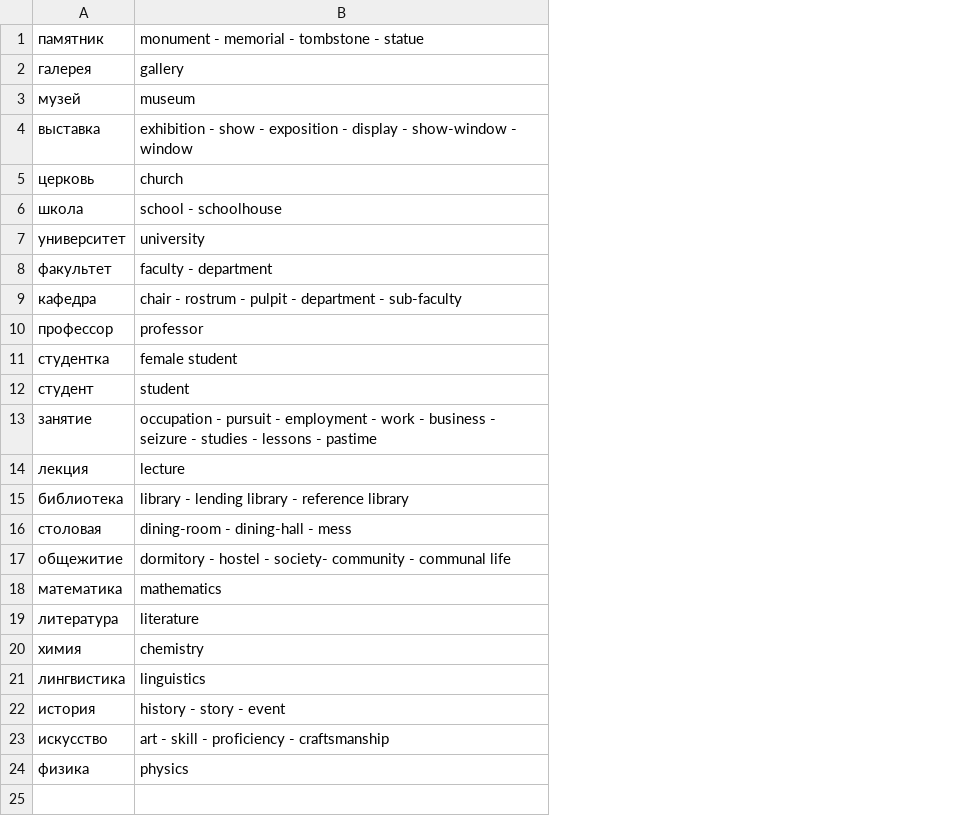
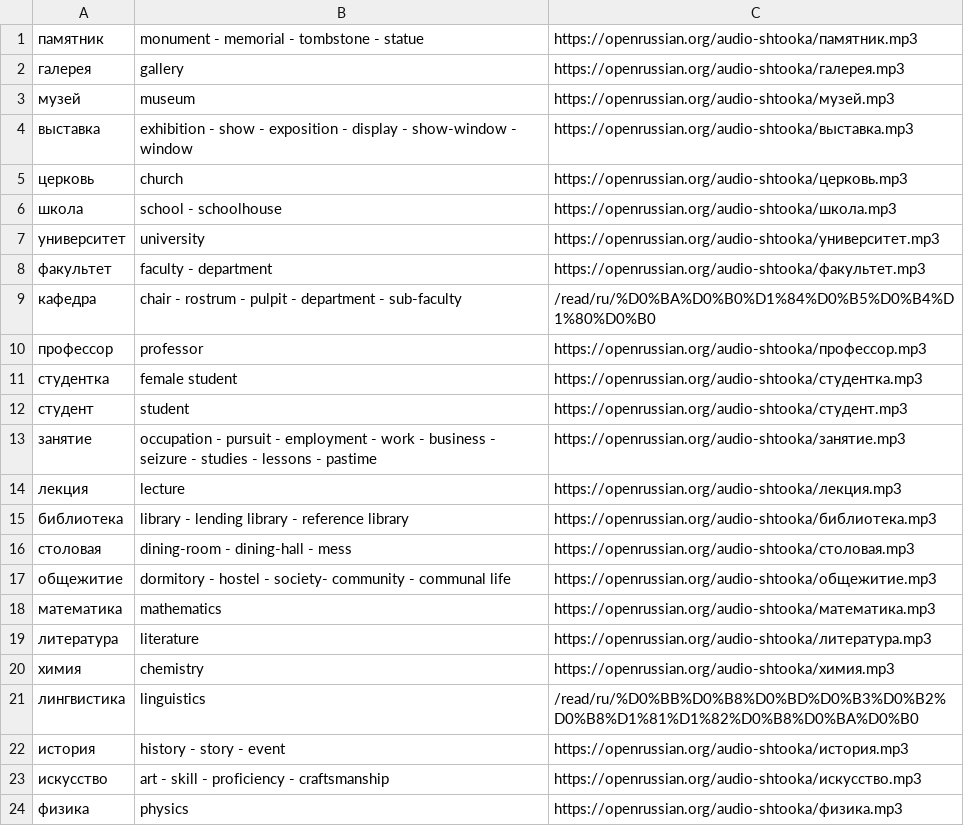
Before and after one commit to matthewdominick/russian_anki_cards, a CSV file: output.csv, drawn as a sheet; the diff names each change by its address in the sheet, - before the commit and + after, or states it on an @@ line.

```diff
--- a/output.csv
+++ b/output.csv
+column C, rows 1-24: https://openrussian.org/audio-shtooka/памятник.mp3 | https://openrussian.org/audio-shtooka/галерея.mp3 | https://openrussian.org/audio-shtooka/музей.mp3 | https://openrussian.org/audio-shtooka/выставка.mp3 | https://openrussian.org/audio-shtooka/церковь.mp3 | https://openrussian.org/audio-shtooka/школа.mp3 | https://openrussian.org/audio-shtooka/университет.mp3 | https://openrussian.org/audio-shtooka/факультет.mp3 | /read/ru/%D0%BA%D0%B0%D1%84%D0%B5%D0%B4%D1%80%D0%B0 | https://openrussian.org/audio-shtooka/профессор.mp3 | https://openrussian.org/audio-shtooka/студентка.mp3 | https://openrussian.org/audio-shtooka/студент.mp3 | https://openrussian.org/audio-shtooka/занятие.mp3 | https://openrussian.org/audio-shtooka/лекция.mp3 | https://openrussian.org/audio-shtooka/библиотека.mp3 | https://openrussian.org/audio-shtooka/столовая.mp3 | https://openrussian.org/audio-shtooka/общежитие.mp3 | https://openrussian.org/audio-shtooka/математика.mp3 | https://openrussian.org/audio-shtooka/литература.mp3 | https://openrussian.org/audio-shtooka/химия.mp3 | /read/ru/%D0%BB%D0%B8%D0%BD%D0%B3%D0%B2%D0%B8%D1%81%D1%82%D0%B8%D0%BA%D0%B0 | https://openrussian.org/audio-shtooka/история.mp3 | https://openrussian.org/audio-shtooka/искусство.mp3 | https://openrussian.org/audio-shtooka/физика.mp3
```
Also changed, not shown: 2 other files.
